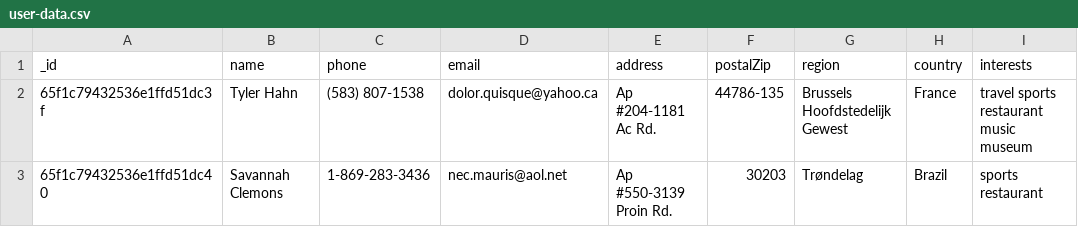
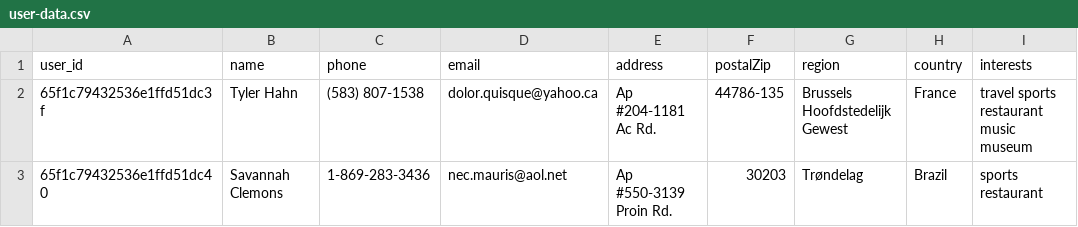
Before and after one commit to facingfrost/joint_bdm, a CSV file: processed_csv/user-data.csv, drawn as a sheet; only a part is shown; the diff names each change by its address in the sheet, - before the commit and + after, or states it on an @@ line.

```diff
--- a/processed_csv/user-data.csv
+++ b/processed_csv/user-data.csv
-A1: _id
+A1: user_id
```
Also changed, not shown: processed_csv/1post.csv, 7 other files.
